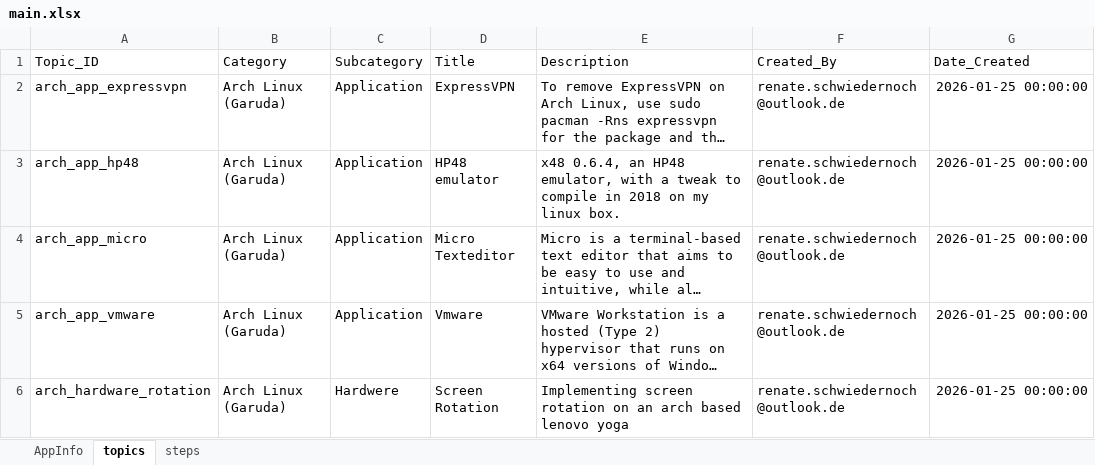
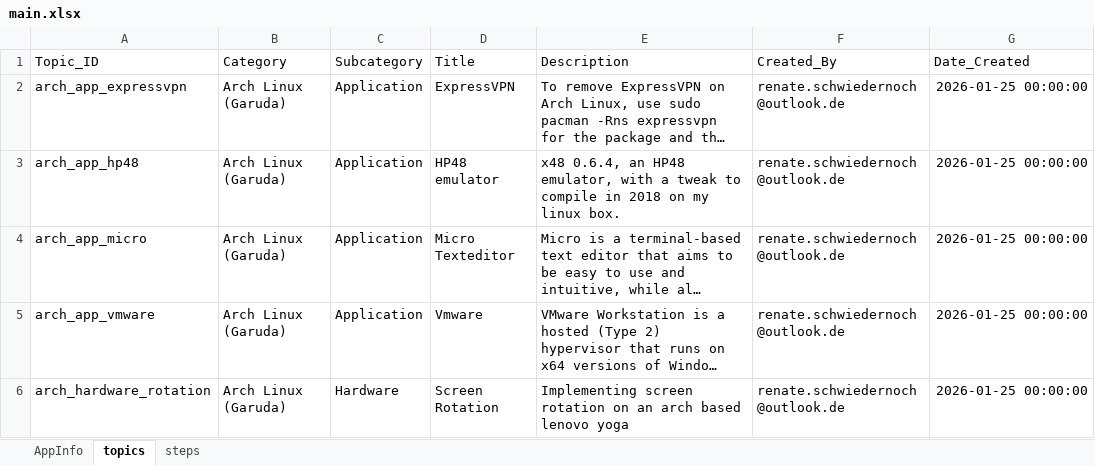
Before and after one commit to reni001/my_linux_howto_app, an Excel workbook: data/main.xlsx, sheet topics, drawn as a sheet; only a part is shown; long unchanged cells end in …; values as stored, in another font and other column widths than the file's, no borders; the diff covers the shown part only; the diff names each change by its address in the sheet, - before the commit and + after, or states it on an @@ line.

```diff
--- a/data/main.xlsx (sheet topics)
+++ b/data/main.xlsx (sheet topics)
-C6 (Subcategory): Hardwere
+C6 (Subcategory): Hardware
```
Also changed, not shown: 9 edited cells elsewhere in this sheet, sheet AppInfo, 10 other files.
